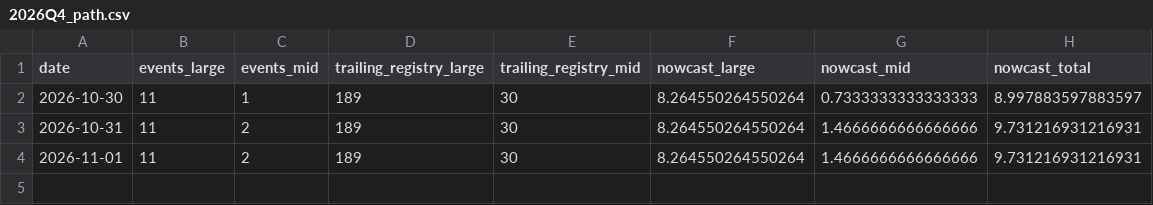
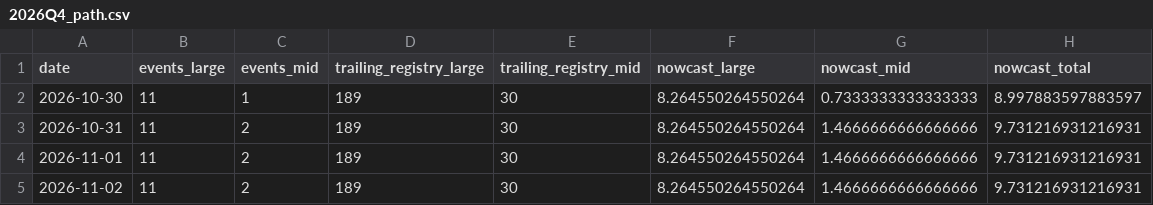
Before and after one commit to rishabbshankar226/gulfstream-delivery-nowcast, a CSV file: results/live/2026Q4_path.csv, drawn as a sheet; the diff names each change by its address in the sheet, - before the commit and + after, or states it on an @@ line.

```diff
--- a/results/live/2026Q4_path.csv
+++ b/results/live/2026Q4_path.csv
+row 5: 2026-11-02 | 11 | 2 | 189 | 30 | 8.264550264550264 | 1.4666666666666666 | 9.731216931216931
```
Also changed, not shown: 2 other files.
